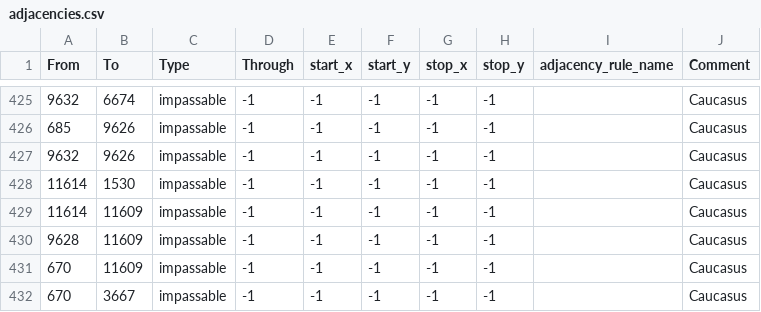
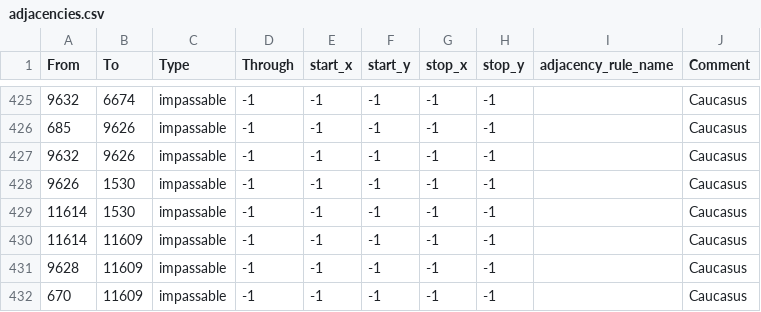
Before and after one commit to Shadow73-png/tgwr-mod, a CSV file: map/adjacencies.csv, drawn as a sheet; only a part is shown, gaps mark what is left out; the shorter side is filled out with more unchanged rows.

Commit message:
Update adjacencies.csv

```diff
--- a/map/adjacencies.csv
+++ b/map/adjacencies.csv
@@ -427,2 +427,3 @@ From;To;Type;Through;start_x;start_y;stop_x;stop_y;adjacency_rule_name;Comment
 9632;9626;impassable;-1;-1;-1;-1;-1;;Caucasus
+9626;1530;impassable;-1;-1;-1;-1;-1;;Caucasus
 11614;1530;impassable;-1;-1;-1;-1;-1;;Caucasus
```
